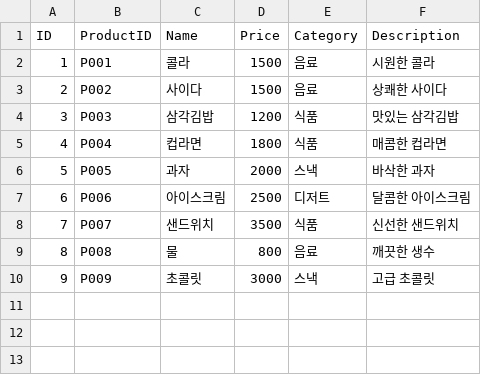
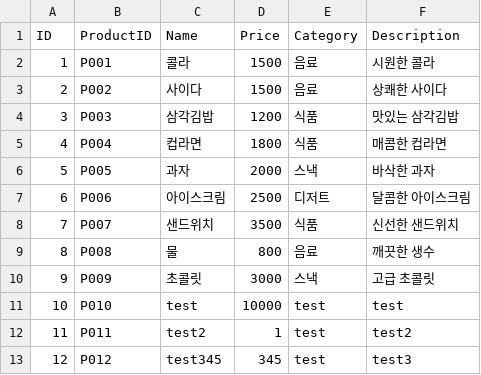
Before and after one commit to devwooms/KOSA_Mini_Project_1, a CSV file: data/product.csv, drawn as a sheet.

Commit message:
change Admin Product CRUD

```diff
--- a/data/product.csv
+++ b/data/product.csv
@@ -10 +10,4 @@ ID,ProductID,Name,Price,Category,Description
 9,P009,초콜릿,3000,스낵,고급 초콜릿
+10,P010,test,10000,test,test
+11,P011,test2,1,test,test2
+12,P012,test345,345,test,test3
```
Also changed, not shown: 3 other files.
